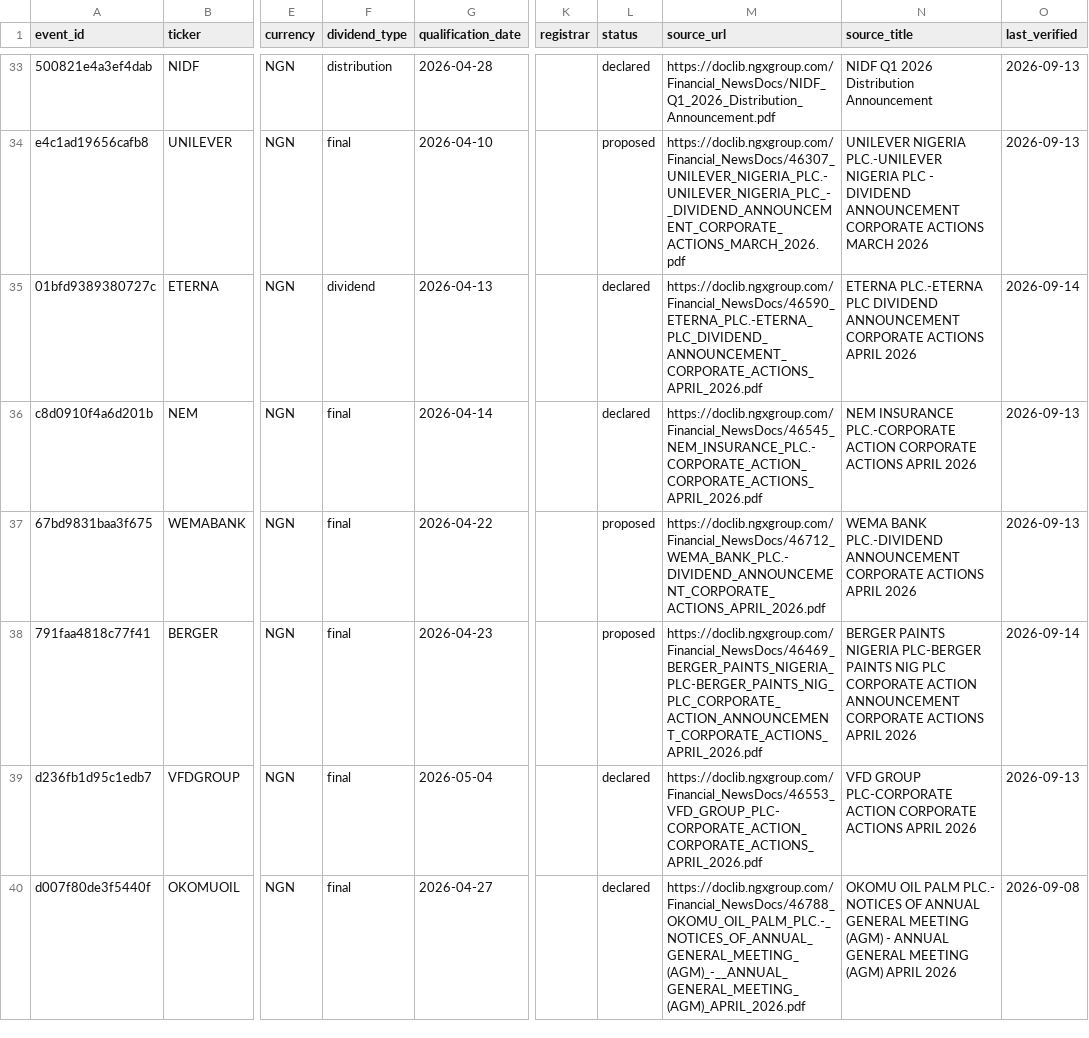
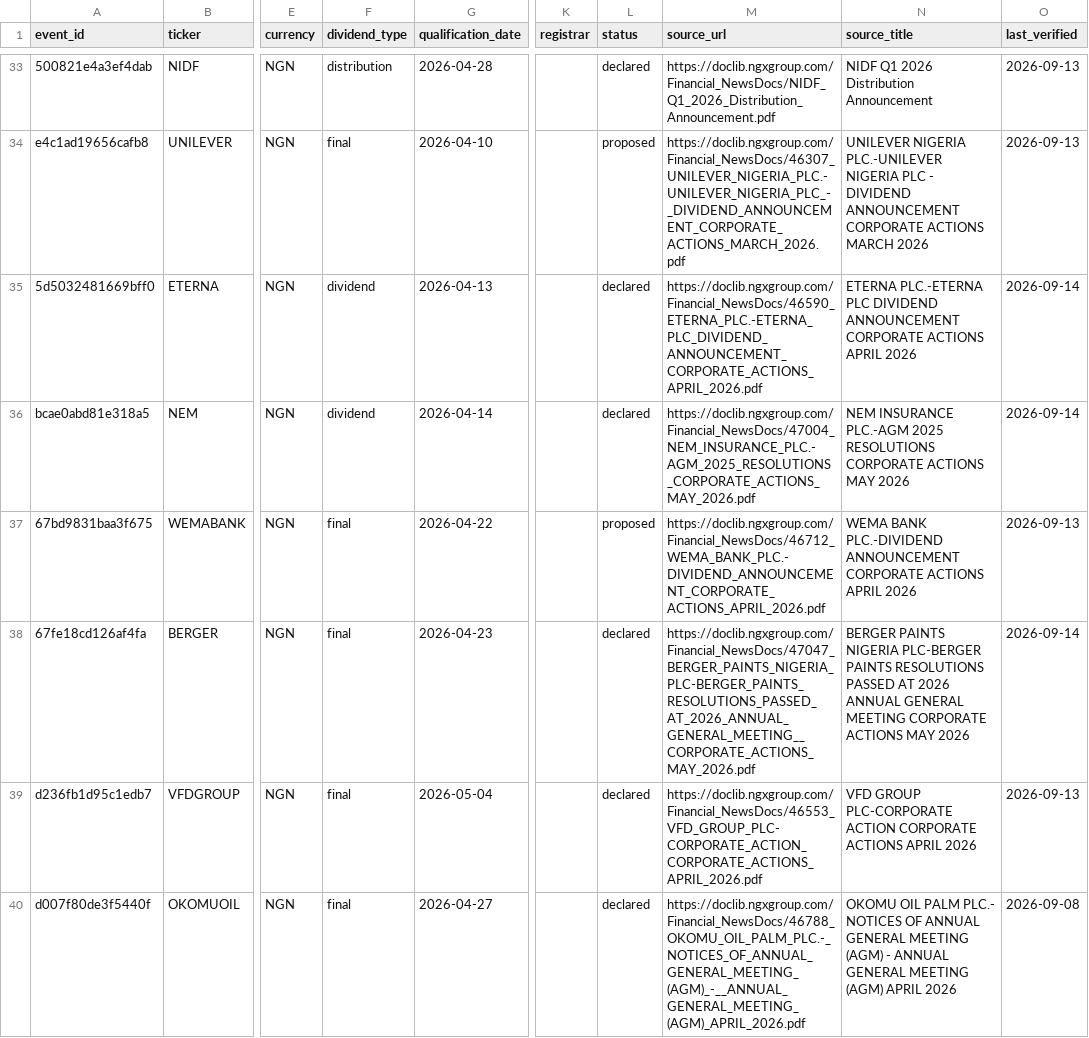
Before and after one commit to osargrrgrn/nairasheets-dividend-feed, a CSV file: docs/dividends.csv, drawn as a sheet; only a part is shown, gaps mark what is left out; the diff names each change by its address in the sheet, - before the commit and + after, or states it on an @@ line.

```diff
--- a/docs/dividends.csv
+++ b/docs/dividends.csv
-A35 (event_id): 01bfd9389380727c
+A35 (event_id): 5d5032481669bff0
-A36 (event_id): c8d0910f4a6d201b
+A36 (event_id): bcae0abd81e318a5
-F36 (dividend_type): final
+F36 (dividend_type): dividend
-M36 (source_url): https://doclib.ngxgroup.com/Financial_NewsDocs/46545_NEM_INSURANCE_PLC.-CORPORATE_ACTION_CORPORATE_ACTIONS_APRIL_2026.pdf
+M36 (source_url): https://doclib.ngxgroup.com/Financial_NewsDocs/47004_NEM_INSURANCE_PLC.-AGM_2025_RESOLUTIONS_CORPORATE_ACTIONS_MAY_2026.pdf
-N36 (source_title): NEM INSURANCE PLC.-CORPORATE ACTION CORPORATE ACTIONS APRIL 2026
+N36 (source_title): NEM INSURANCE PLC.-AGM 2025 RESOLUTIONS CORPORATE ACTIONS MAY 2026
-O36 (last_verified): 2026-09-13
+O36 (last_verified): 2026-09-14
-A38 (event_id): 791faa4818c77f41
+A38 (event_id): 67fe18cd126af4fa
-L38 (status): proposed
+L38 (status): declared
-M38 (source_url): https://doclib.ngxgroup.com/Financial_NewsDocs/46469_BERGER_PAINTS_NIGERIA_PLC-BERGER_PAINTS_NIG_PLC_CORPORATE_ACTION_ANNOUNCEMENT_CORPORATE_ACTIONS_APRIL_2026.pdf
+M38 (source_url): https://doclib.ngxgroup.com/Financial_NewsDocs/47047_BERGER_PAINTS_NIGERIA_PLC-BERGER_PAINTS_RESOLUTIONS_PASSED_AT_2026_ANNUAL_GENERAL_MEETING__CORPORATE_ACTIONS_MAY_2026.pdf
-N38 (source_title): …PLC-BERGER PAINTS NIG PLC CORPORATE ACTION ANNOUNCEMENT CORPORATE ACTIONS APRIL 2026
+N38 (source_title): …PLC-BERGER PAINTS RESOLUTIONS PASSED AT 2026 ANNUAL GENERAL MEETING CORPORATE ACTIONS MAY 2026
```
Also changed, not shown: docs/pending_dividends.csv, 5 other files.
